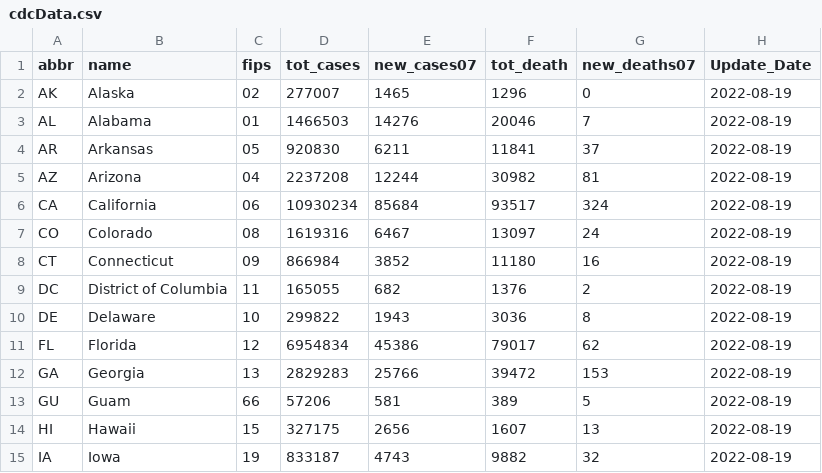
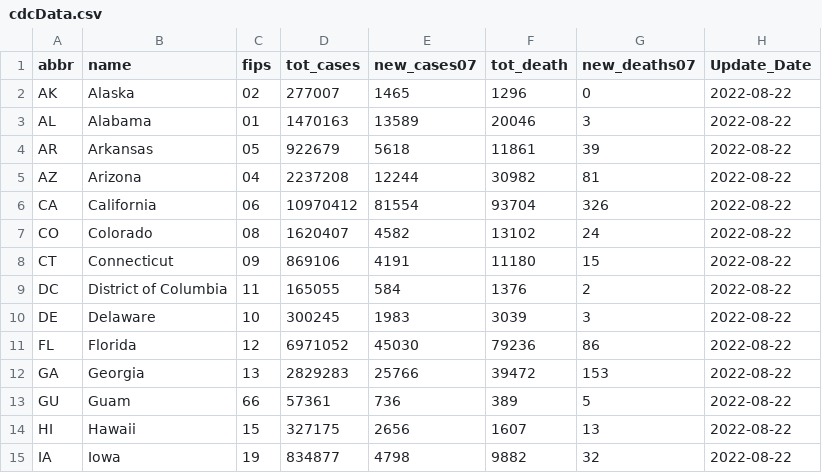
Before and after one commit to Dotdash-Data-Journalism/2021_2021_VWH_covid_by_the_numbers, a CSV file: visualizations/cdcData.csv, drawn as a sheet; only a part is shown; the diff covers the shown part only.

```diff
--- a/visualizations/cdcData.csv
+++ b/visualizations/cdcData.csv
@@ -1,15 +1,15 @@
 abbr,name,fips,tot_cases,new_cases07,tot_death,new_deaths07,Update_Date
-AK,Alaska,02,277007,1465,1296,0,2022-08-19
-AL,Alabama,01,1466503,14276,20046,7,2022-08-19
-AR,Arkansas,05,920830,6211,11841,37,2022-08-19
-AZ,Arizona,04,2237208,12244,30982,81,2022-08-19
-CA,California,06,10930234,85684,93517,324,2022-08-19
-CO,Colorado,08,1619316,6467,13097,24,2022-08-19
-CT,Connecticut,09,866984,3852,11180,16,2022-08-19
-DC,District of Columbia,11,165055,682,1376,2,2022-08-19
-DE,Delaware,10,299822,1943,3036,8,2022-08-19
-FL,Florida,12,6954834,45386,79017,62,2022-08-19
-GA,Georgia,13,2829283,25766,39472,153,2022-08-19
-GU,Guam,66,57206,581,389,5,2022-08-19
-HI,Hawaii,15,327175,2656,1607,13,2022-08-19
-IA,Iowa,19,833187,4743,9882,32,2022-08-19
+AK,Alaska,02,277007,1465,1296,0,2022-08-22
+AL,Alabama,01,1470163,13589,20046,3,2022-08-22
+AR,Arkansas,05,922679,5618,11861,39,2022-08-22
+AZ,Arizona,04,2237208,12244,30982,81,2022-08-22
+CA,California,06,10970412,81554,93704,326,2022-08-22
+CO,Colorado,08,1620407,4582,13102,24,2022-08-22
+CT,Connecticut,09,869106,4191,11180,15,2022-08-22
+DC,District of Columbia,11,165055,584,1376,2,2022-08-22
+DE,Delaware,10,300245,1983,3039,3,2022-08-22
+FL,Florida,12,6971052,45030,79236,86,2022-08-22
+GA,Georgia,13,2829283,25766,39472,153,2022-08-22
+GU,Guam,66,57361,736,389,5,2022-08-22
+HI,Hawaii,15,327175,2656,1607,13,2022-08-22
+IA,Iowa,19,834877,4798,9882,32,2022-08-22
```
Also changed, not shown: 136 edited cells elsewhere in this file.
